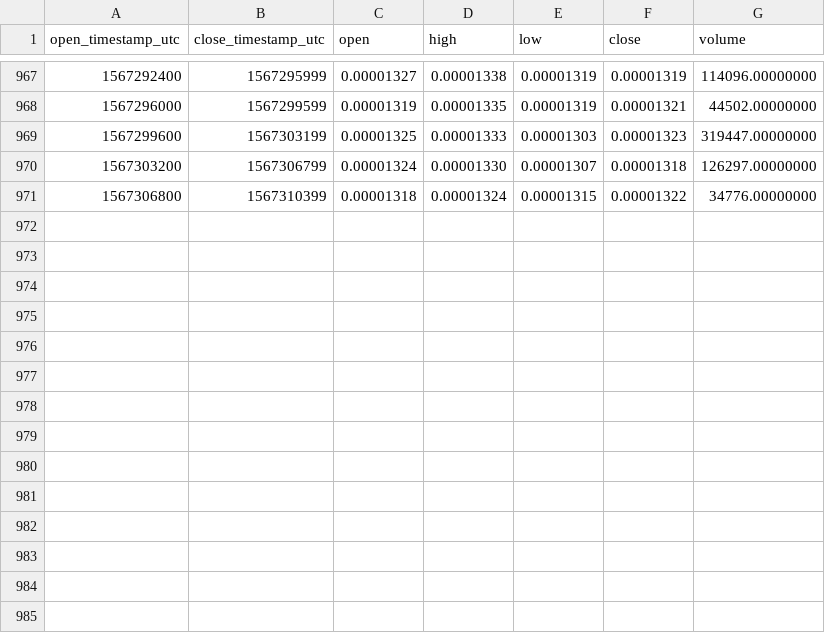
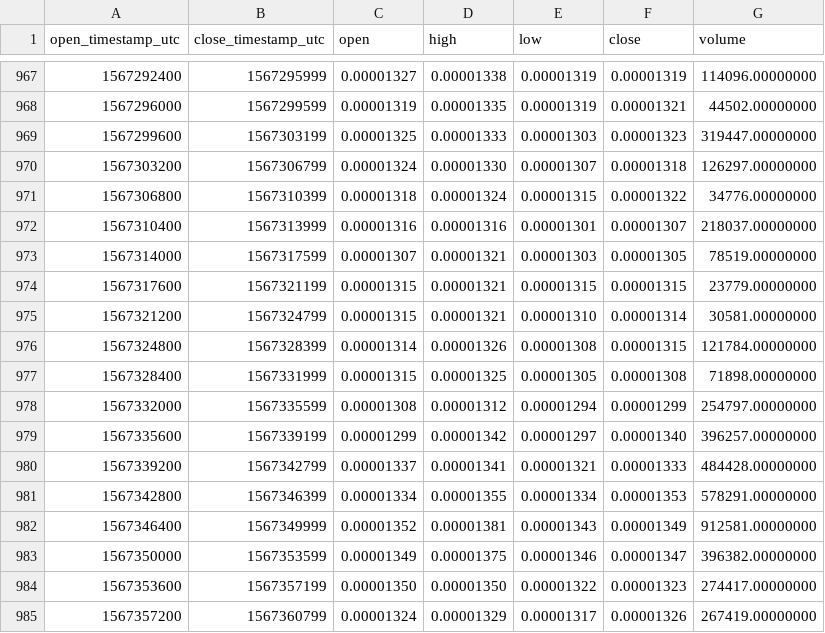
Before and after one commit to cryptobigbro/binance-DUSKBTC, a CSV file: binance-DUSKBTC-1h.csv, drawn as a sheet; only a part is shown, gaps mark what is left out; the diff names each change by its address in the sheet, - before the commit and + after, or states it on an @@ line.

Commit message:
Update OHLCV data.

```diff
--- a/binance-DUSKBTC-1h.csv
+++ b/binance-DUSKBTC-1h.csv
+row 972: 1567310400 | 1567313999 | 0.00001316 | 0.00001316 | 0.00001301 | 0.00001307 | 218037.00000000
+row 973: 1567314000 | 1567317599 | 0.00001307 | 0.00001321 | 0.00001303 | 0.00001305 | 78519.00000000
+row 974: 1567317600 | 1567321199 | 0.00001315 | 0.00001321 | 0.00001315 | 0.00001315 | 23779.00000000
+row 975: 1567321200 | 1567324799 | 0.00001315 | 0.00001321 | 0.00001310 | 0.00001314 | 30581.00000000
+row 976: 1567324800 | 1567328399 | 0.00001314 | 0.00001326 | 0.00001308 | 0.00001315 | 121784.00000000
+row 977: 1567328400 | 1567331999 | 0.00001315 | 0.00001325 | 0.00001305 | 0.00001308 | 71898.00000000
+row 978: 1567332000 | 1567335599 | 0.00001308 | 0.00001312 | 0.00001294 | 0.00001299 | 254797.00000000
+row 979: 1567335600 | 1567339199 | 0.00001299 | 0.00001342 | 0.00001297 | 0.00001340 | 396257.00000000
+row 980: 1567339200 | 1567342799 | 0.00001337 | 0.00001341 | 0.00001321 | 0.00001333 | 484428.00000000
+row 981: 1567342800 | 1567346399 | 0.00001334 | 0.00001355 | 0.00001334 | 0.00001353 | 578291.00000000
+row 982: 1567346400 | 1567349999 | 0.00001352 | 0.00001381 | 0.00001343 | 0.00001349 | 912581.00000000
+row 983: 1567350000 | 1567353599 | 0.00001349 | 0.00001375 | 0.00001346 | 0.00001347 | 396382.00000000
+row 984: 1567353600 | 1567357199 | 0.00001350 | 0.00001350 | 0.00001322 | 0.00001323 | 274417.00000000
+row 985: 1567357200 | 1567360799 | 0.00001324 | 0.00001329 | 0.00001317 | 0.00001326 | 267419.00000000
```
